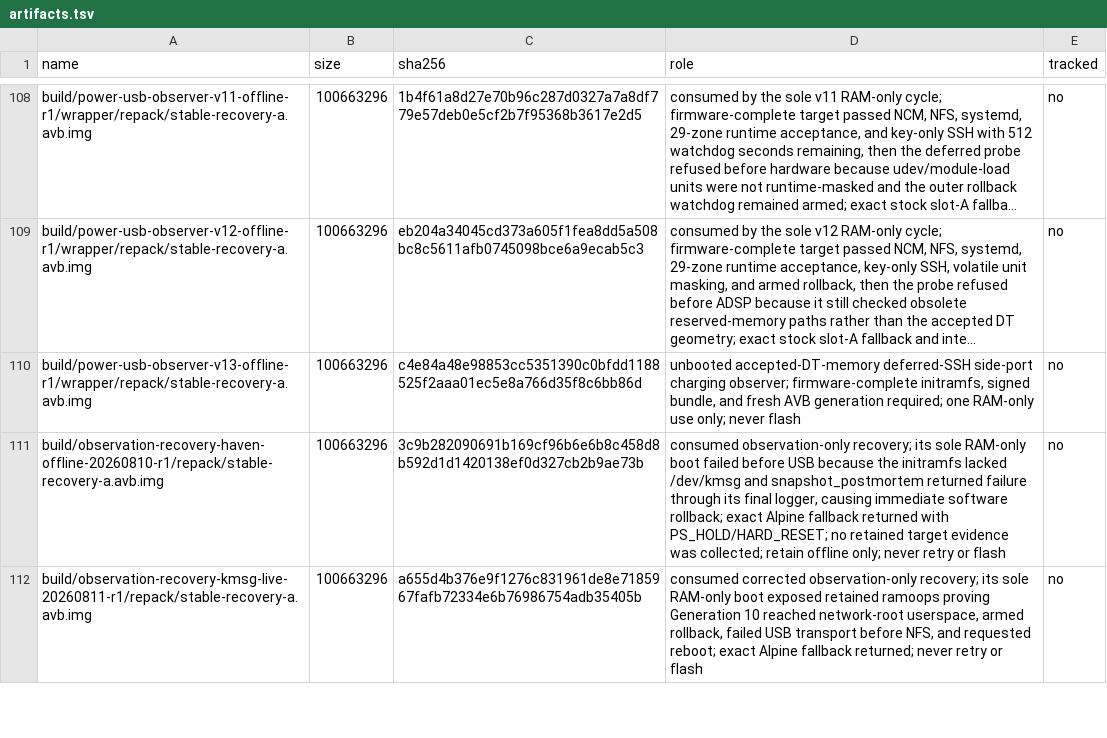
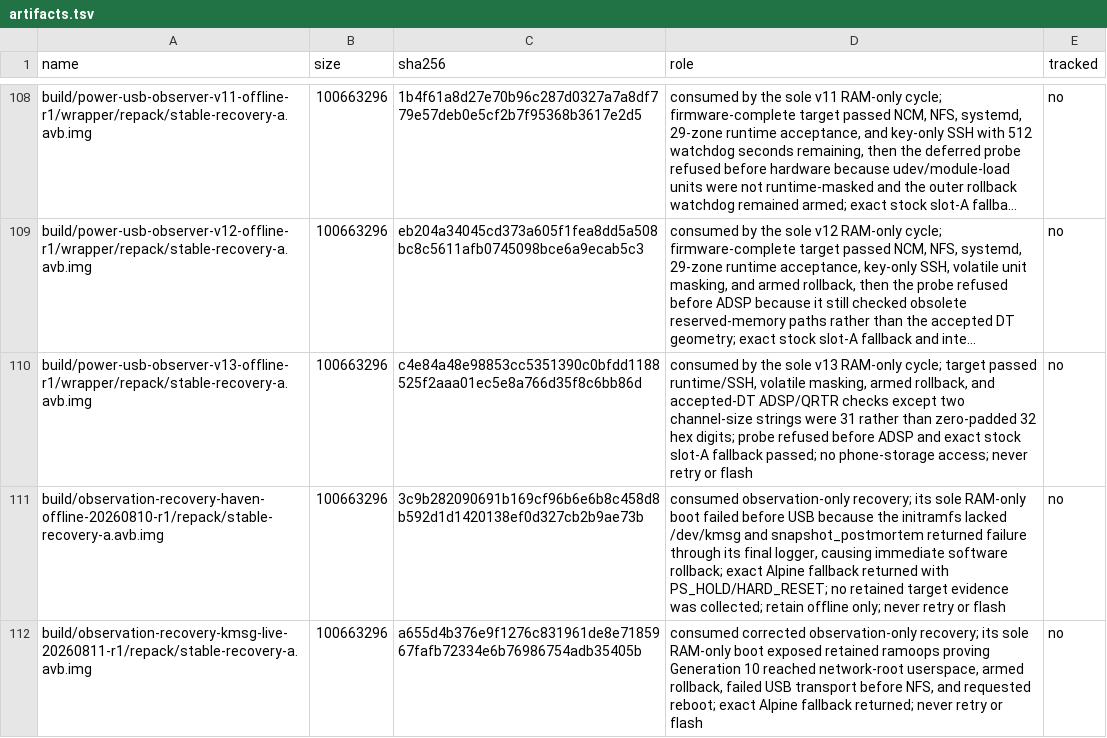
Before and after one commit to klimovich008/rog5-linux, a TSV file: manifests/artifacts.tsv, drawn as a sheet; only a part is shown, gaps mark what is left out; long unchanged cells end in …; the diff names each change by its address in the sheet, - before the commit and + after, or states it on an @@ line.

```diff
--- a/manifests/artifacts.tsv
+++ b/manifests/artifacts.tsv
-D110 (role): unbooted accepted-DT-memory deferred-SSH side-port charging observer; firmware-complete initramfs, signed bundle, and fresh AVB generation required; one RAM-only use only; never flash
+D110 (role): consumed by the sole v13 RAM-only cycle; target passed runtime/SSH, volatile masking, armed rollback, and accepted-DT ADSP/QRTR checks except two channel-size strings were 31 rather than zero-padded 32 hex digits; probe refused before ADSP and exact stock slot-A fallback passed; no phone-storage access; never retry or flash
```
Also changed, not shown: manifests/temporary-boot-images.tsv, 14 other files.
